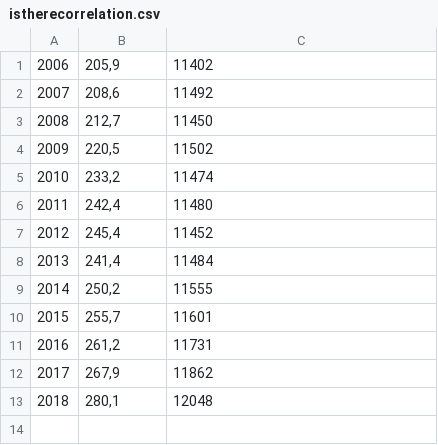
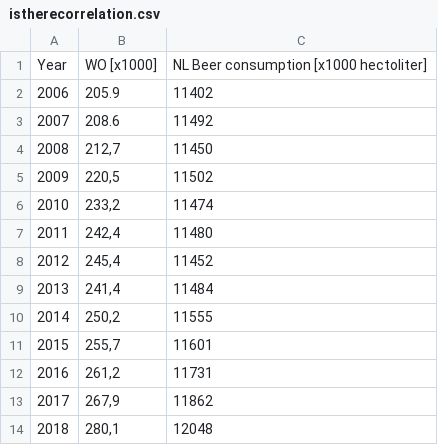
Before and after one commit to kamielgulpen/CS_Assignment, a CSV file: istherecorrelation.csv, drawn as a sheet.

Commit message:
Update istherecorrelation.csv

```diff
--- a/istherecorrelation.csv
+++ b/istherecorrelation.csv
@@ -1,3 +1,4 @@
-2006;205,9;11402
-2007;208,6;11492
+Year;WO [x1000];NL Beer consumption [x1000 hectoliter]
+2006;205.9;11402
+2007;208.6;11492
 2008;212,7;11450
```
